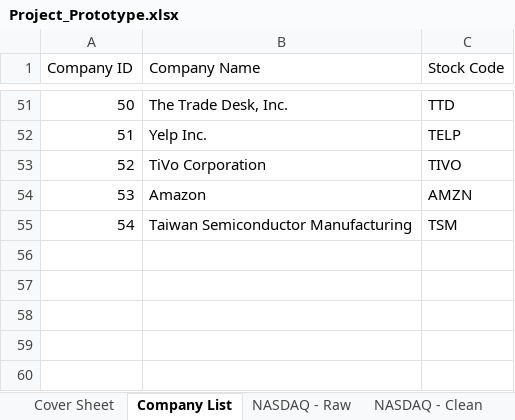
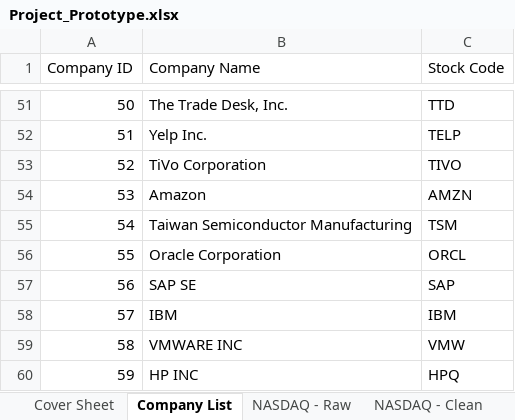
Before and after one commit to anthstone/EduQuant-Project-Data-Focused-Python, an Excel workbook: Project_Prototype.xlsx, sheet Company List, drawn as a sheet; only a part is shown, gaps mark what is left out; values as stored, in another font and other column widths than the file's, no borders; conditional formats not drawn; the diff names each change by its address in the sheet, - before the commit and + after, or states it on an @@ line.

Commit message:
Update Project_Prototype.xlsx

```diff
--- a/Project_Prototype.xlsx (sheet Company List)
+++ b/Project_Prototype.xlsx (sheet Company List)
+row 56: 55 | Oracle Corporation | ORCL
+row 57: 56 | SAP SE | SAP
+row 58: 57 | IBM | IBM
+row 59: 58 | VMWARE INC | VMW
+row 60: 59 | HP INC | HPQ
```
